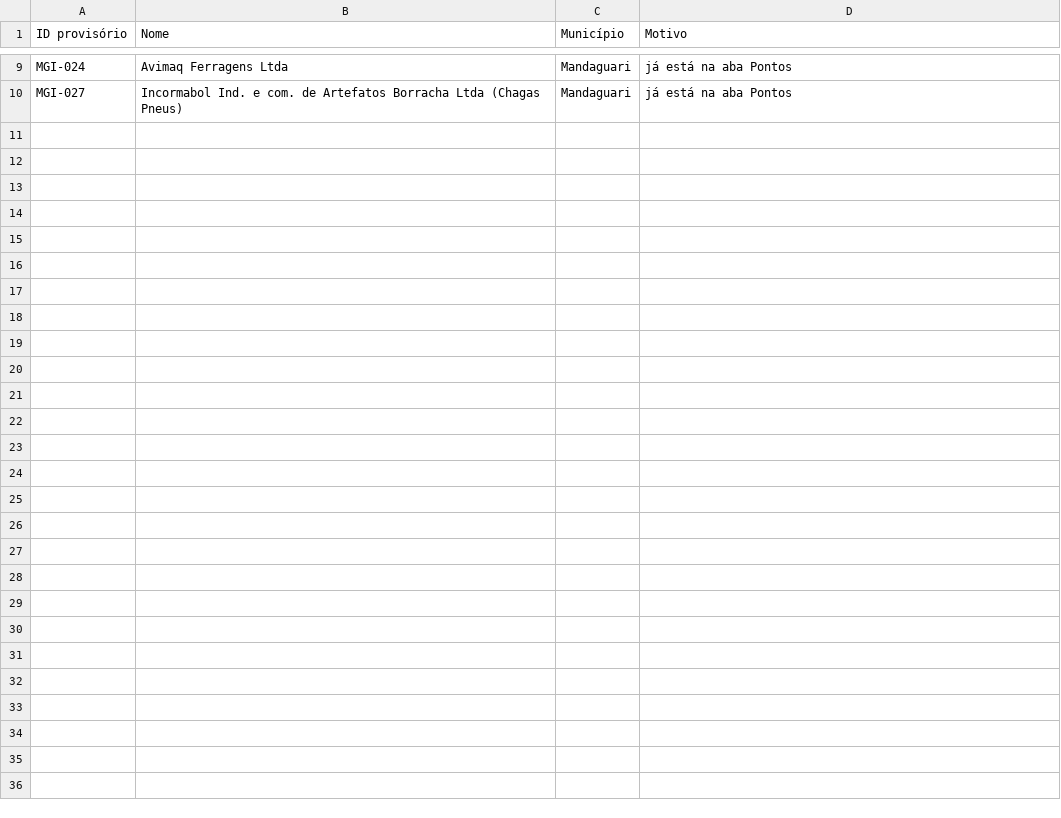
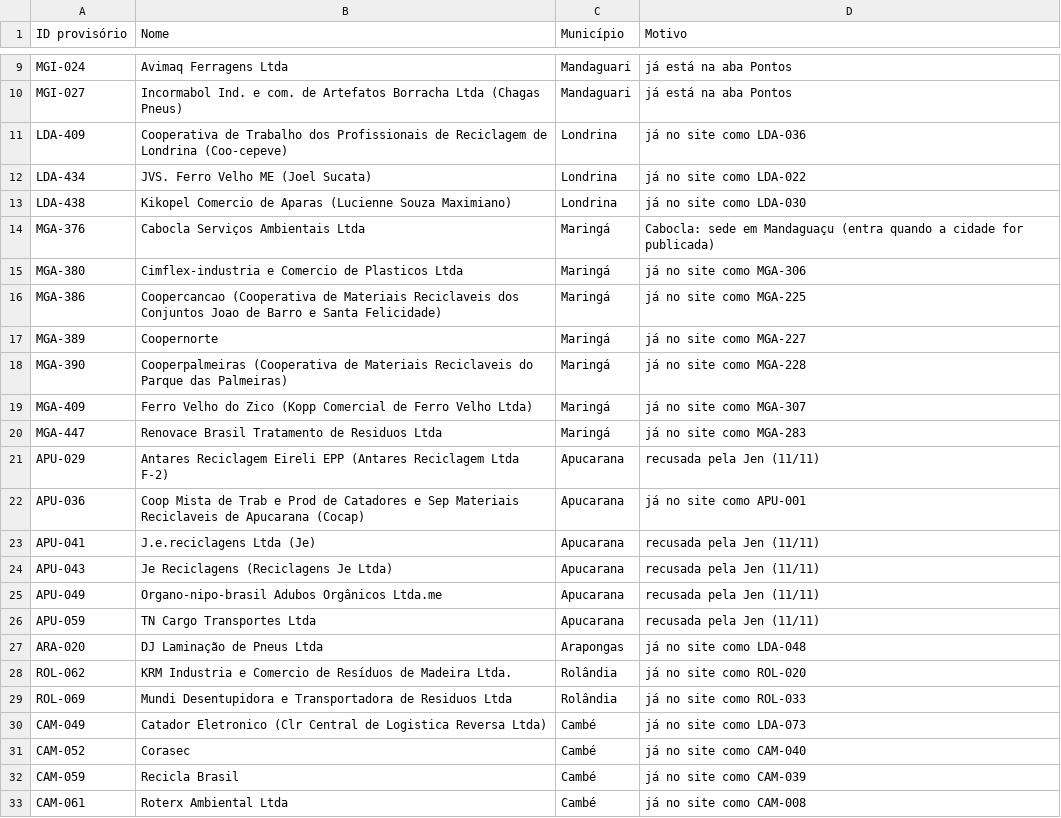
Before and after one commit to JenniferWaldhelm/desvia, a CSV file: coleta/alta-fora.csv, drawn as a sheet; only a part is shown, gaps mark what is left out; the diff names each change by its address in the sheet, - before the commit and + after, or states it on an @@ line.

```diff
--- a/coleta/alta-fora.csv
+++ b/coleta/alta-fora.csv
+row 11: LDA-409 | Cooperativa de Trabalho dos Profissionais de Reciclagem de Londrina (Coo-cepeve) | Londrina | já no site como LDA-036
+row 12: LDA-434 | JVS. Ferro Velho ME (Joel Sucata) | Londrina | já no site como LDA-022
+row 13: LDA-438 | Kikopel Comercio de Aparas (Lucienne Souza Maximiano) | Londrina | já no site como LDA-030
+row 14: MGA-376 | Cabocla Serviços Ambientais Ltda | Maringá | Cabocla: sede em Mandaguaçu (entra quando a cidade for publicada)
+row 15: MGA-380 | Cimflex-industria e Comercio de Plasticos Ltda | Maringá | já no site como MGA-306
+row 16: MGA-386 | Coopercancao (Cooperativa de Materiais Reciclaveis dos Conjuntos Joao de Barro e Santa Felicidade) | Maringá | já no site como MGA-225
+row 17: MGA-389 | Coopernorte | Maringá | já no site como MGA-227
+row 18: MGA-390 | Cooperpalmeiras (Cooperativa de Materiais Reciclaveis do Parque das Palmeiras) | Maringá | já no site como MGA-228
+row 19: MGA-409 | Ferro Velho do Zico (Kopp Comercial de Ferro Velho Ltda) | Maringá | já no site como MGA-307
+row 20: MGA-447 | Renovace Brasil Tratamento de Residuos Ltda | Maringá | já no site como MGA-283
+row 21: APU-029 | Antares Reciclagem Eireli EPP (Antares Reciclagem Ltda F-2) | Apucarana | recusada pela Jen (11/11)
+row 22: APU-036 | Coop Mista de Trab e Prod de Catadores e Sep Materiais Reciclaveis de Apucarana (Cocap) | Apucarana | já no site como APU-001
+row 23: APU-041 | J.e.reciclagens Ltda (Je) | Apucarana | recusada pela Jen (11/11)
+row 24: APU-043 | Je Reciclagens (Reciclagens Je Ltda) | Apucarana | recusada pela Jen (11/11)
+row 25: APU-049 | Organo-nipo-brasil Adubos Orgânicos Ltda.me | Apucarana | recusada pela Jen (11/11)
+row 26: APU-059 | TN Cargo Transportes Ltda | Apucarana | recusada pela Jen (11/11)
+row 27: ARA-020 | DJ Laminação de Pneus Ltda | Arapongas | já no site como LDA-048
+row 28: ROL-062 | KRM Industria e Comercio de Resíduos de Madeira Ltda. | Rolândia | já no site como ROL-020
+row 29: ROL-069 | Mundi Desentupidora e Transportadora de Residuos Ltda | Rolândia | já no site como ROL-033
+row 30: CAM-049 | Catador Eletronico (Clr Central de Logistica Reversa Ltda) | Cambé | já no site como LDA-073
+row 31: CAM-052 | Corasec | Cambé | já no site como CAM-040
+row 32: CAM-059 | Recicla Brasil | Cambé | já no site como CAM-039
+row 33: CAM-061 | Roterx Ambiental Ltda | Cambé | já no site como CAM-008
```
Also changed, not shown: 1 other file.
